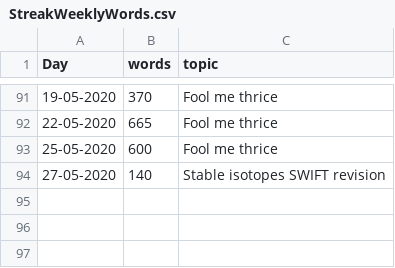
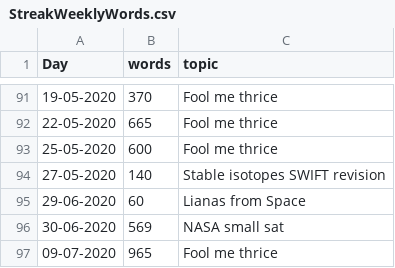
Before and after one commit to MarcoDVisser/ESWP, a CSV file: StreakWeeklyWords.csv, drawn as a sheet; only a part is shown, gaps mark what is left out; the diff names each change by its address in the sheet, - before the commit and + after, or states it on an @@ line.

Commit message:
update

```diff
--- a/StreakWeeklyWords.csv
+++ b/StreakWeeklyWords.csv
+row 95: 29-06-2020 | 60 | Lianas from Space
+row 96: 30-06-2020 | 569 | NASA small sat
+row 97: 09-07-2020 | 965 | Fool me thrice
```
